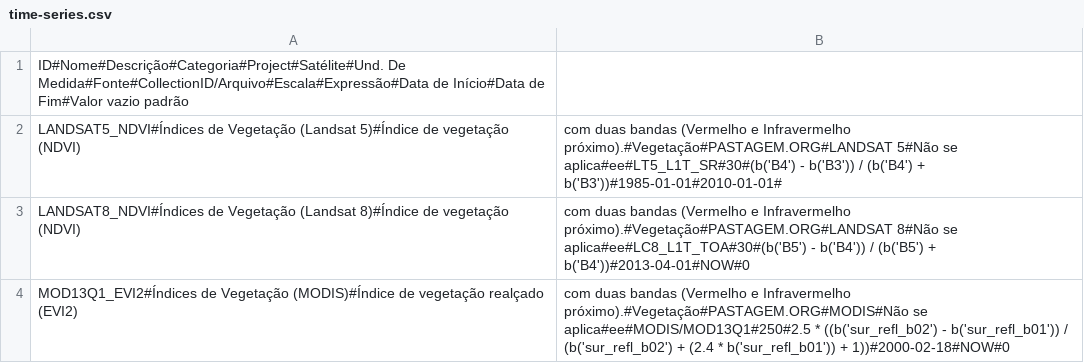
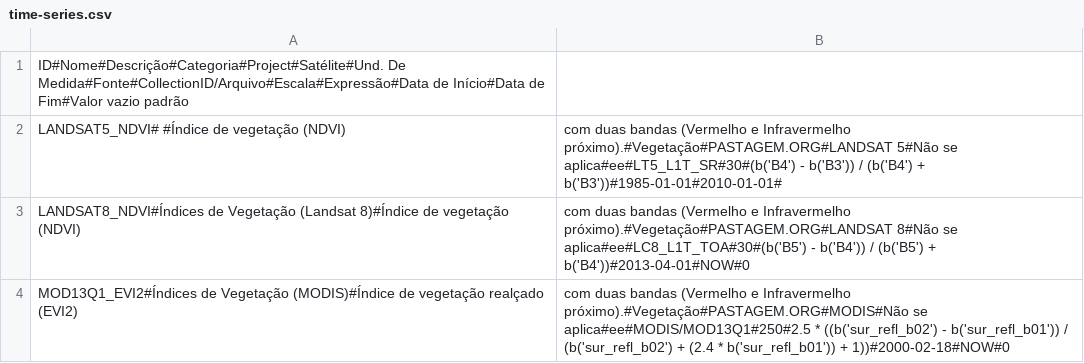
Before and after one commit to lapig-ufg/lapig-maps, a CSV file: src/server/bin/time-series.csv, drawn as a sheet.

```diff
--- a/src/server/bin/time-series.csv
+++ b/src/server/bin/time-series.csv
@@ -1,3 +1,3 @@
 ID#Nome#Descrição#Categoria#Project#Satélite#Und. De Medida#Fonte#CollectionID/Arquivo#Escala#Expressão#Data de Início#Data de Fim#Valor vazio padrão
-LANDSAT5_NDVI#Índices de Vegetação (Landsat 5)#Índice de vegetação (NDVI), com duas bandas (Vermelho e Infravermelho próximo).#Vegetação#PASTAGEM.ORG#LANDSAT 5#Não se aplica#ee#LT5_L1T_SR#30#(b('B4') - b('B3')) / (b('B4') + b('B3'))#1985-01-01#2010-01-01#
+LANDSAT5_NDVI# #Índice de vegetação (NDVI), com duas bandas (Vermelho e Infravermelho próximo).#Vegetação#PASTAGEM.ORG#LANDSAT 5#Não se aplica#ee#LT5_L1T_SR#30#(b('B4') - b('B3')) / (b('B4') + b('B3'))#1985-01-01#2010-01-01#
 LANDSAT8_NDVI#Índices de Vegetação (Landsat 8)#Índice de vegetação (NDVI), com duas bandas (Vermelho e Infravermelho próximo).#Vegetação#PASTAGEM.ORG#LANDSAT 8#Não se aplica#ee#LC8_L1T_TOA#30#(b('B5') - b('B4')) / (b('B5') + b('B4'))#2013-04-01#NOW#0
```
Also changed, not shown: 3 other files.
